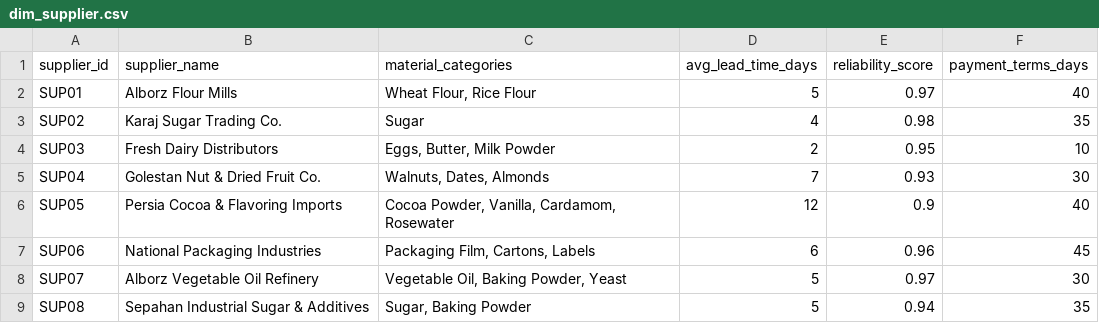
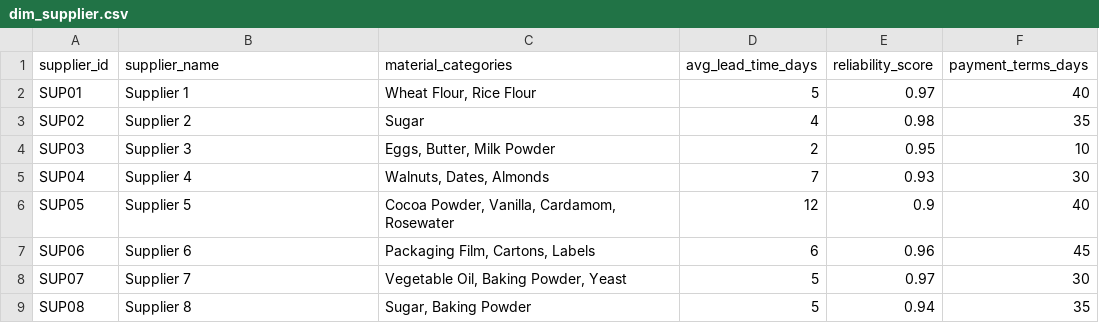
Before and after one commit to Milad-Shabani/Food-manufacturing-sop-planning-engine, a CSV file: data/raw/dim_supplier.csv, drawn as a sheet.

```diff
--- a/data/raw/dim_supplier.csv
+++ b/data/raw/dim_supplier.csv
@@ -1,9 +1,9 @@
 supplier_id,supplier_name,material_categories,avg_lead_time_days,reliability_score,payment_terms_days
-SUP01,Alborz Flour Mills,"Wheat Flour, Rice Flour",5,0.97,40
-SUP02,Karaj Sugar Trading Co.,Sugar,4,0.98,35
-SUP03,Fresh Dairy Distributors,"Eggs, Butter, Milk Powder",2,0.95,10
-SUP04,Golestan Nut & Dried Fruit Co.,"Walnuts, Dates, Almonds",7,0.93,30
-SUP05,Persia Cocoa & Flavoring Imports,"Cocoa Powder, Vanilla, Cardamom, Rosewater",12,0.9,40
-SUP06,National Packaging Industries,"Packaging Film, Cartons, Labels",6,0.96,45
-SUP07,Alborz Vegetable Oil Refinery,"Vegetable Oil, Baking Powder, Yeast",5,0.97,30
-SUP08,Sepahan Industrial Sugar & Additives,"Sugar, Baking Powder",5,0.94,35
+SUP01,Supplier 1,"Wheat Flour, Rice Flour",5,0.97,40
+SUP02,Supplier 2,Sugar,4,0.98,35
+SUP03,Supplier 3,"Eggs, Butter, Milk Powder",2,0.95,10
+SUP04,Supplier 4,"Walnuts, Dates, Almonds",7,0.93,30
+SUP05,Supplier 5,"Cocoa Powder, Vanilla, Cardamom, Rosewater",12,0.9,40
+SUP06,Supplier 6,"Packaging Film, Cartons, Labels",6,0.96,45
+SUP07,Supplier 7,"Vegetable Oil, Baking Powder, Yeast",5,0.97,30
+SUP08,Supplier 8,"Sugar, Baking Powder",5,0.94,35
```
Also changed, not shown: data/raw/dim_employee.csv, data/raw/dim_product.csv, 34 other files.
